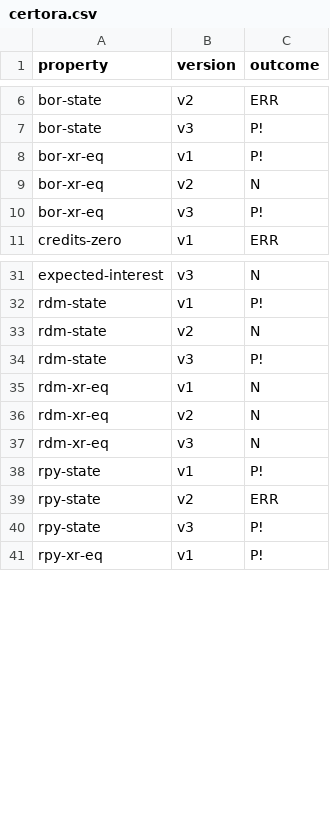
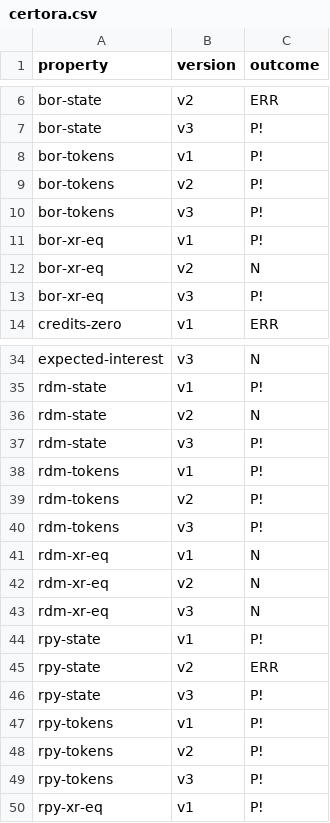
Before and after one commit to fiaravia/contracts-verification-benchmark, a CSV file: contracts/lending-protocol/certora.csv, drawn as a sheet; only a part is shown, gaps mark what is left out; the diff names each change by its address in the sheet, - before the commit and + after, or states it on an @@ line.

```diff
--- a/contracts/lending-protocol/certora.csv
+++ b/contracts/lending-protocol/certora.csv
+row 8: bor-tokens | v1 | P!
+row 9: bor-tokens | v2 | P!
+row 10: bor-tokens | v3 | P!
+row 38: rdm-tokens | v1 | P!
+row 39: rdm-tokens | v2 | P!
+row 40: rdm-tokens | v3 | P!
+row 47: rpy-tokens | v1 | P!
+row 48: rpy-tokens | v2 | P!
+row 49: rpy-tokens | v3 | P!
```
Also changed, not shown: contracts/lending-protocol/ground-truth.csv, 13 other files.
